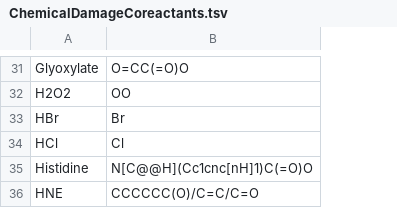
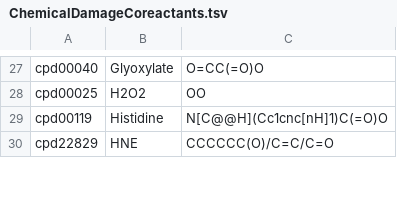
Before and after one commit to tyo-nu/MINE-Database, a TSV file: minedatabase/data/ChemicalDamageCoreactants.tsv, drawn as a sheet; only a part is shown, gaps mark what is left out; removed rows and columns are numbered as before the commit, all else as after; the diff covers the shown part only; the diff names each change by its address in the sheet, - before the commit and + after, or states it on an @@ line.

```diff
--- a/minedatabase/data/ChemicalDamageCoreactants.tsv
+++ b/minedatabase/data/ChemicalDamageCoreactants.tsv
+column A, rows 27-30: cpd00040 | cpd00025 | cpd00119 | cpd22829
-row 33: HBr | Br
-row 34: HCl | Cl
```
Also changed, not shown: 1 added row and 9 removed rows elsewhere in this file, minedatabase/data/ChemicalDamageReactionRules.tsv, 3 other files.
